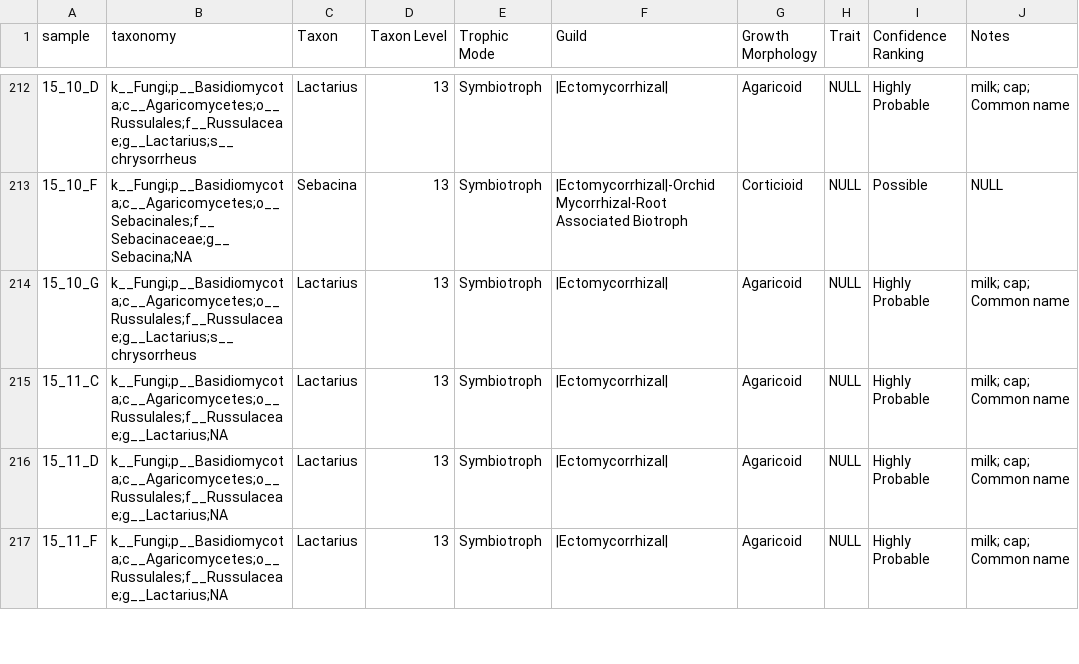
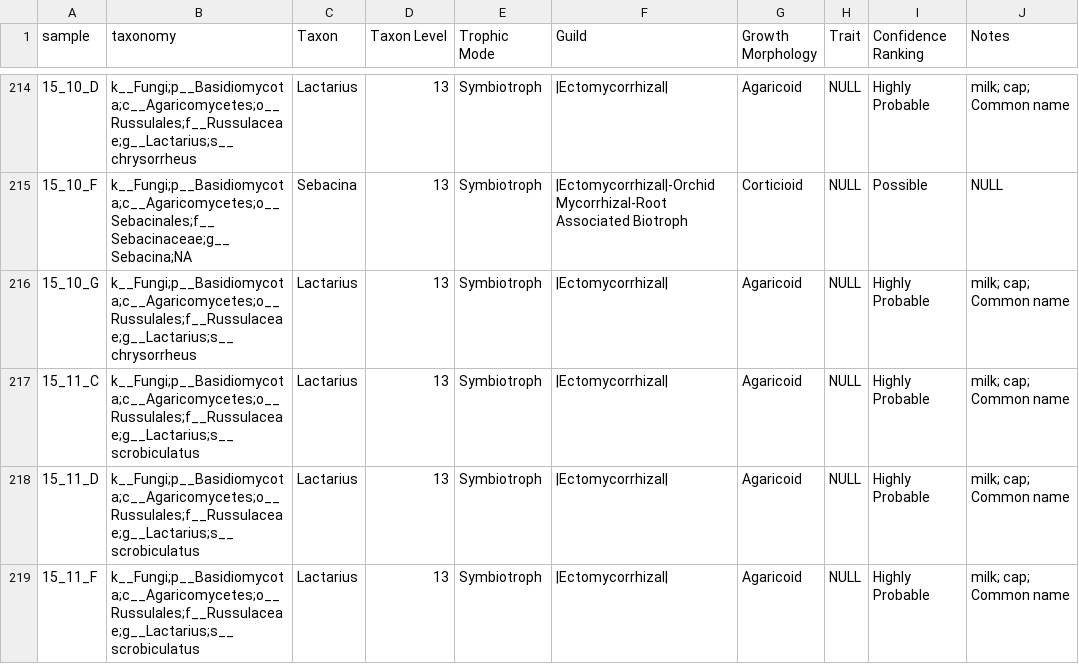
Before and after one commit to gaberunte/mbh, a CSV file: data/sanger_data/oct_2024/taxa_funguild.guilds.csv, drawn as a sheet; only a part is shown, gaps mark what is left out; addresses are those after the commit; the diff covers the shown part only; the diff names each change by its address in the sheet, - before the commit and + after, or states it on an @@ line.

```diff
--- a/data/sanger_data/oct_2024/taxa_funguild.guilds.csv
+++ b/data/sanger_data/oct_2024/taxa_funguild.guilds.csv
-B217:B219 (taxonomy): k__Fungi;p__Basidiomycota;c__Agaricomycetes;o__Russulales;f__Russulaceae;g__Lactarius;NA
+B217:B219 (taxonomy): k__Fungi;p__Basidiomycota;c__Agaricomycetes;o__Russulales;f__Russulaceae;g__Lactarius;s__scrobiculatus
```
Also changed, not shown: 5 added rows and 17 edited cells elsewhere in this file, data/sanger_data/oct_2024/taxa_funguild.csv, data/sanger_data/oct_2024/unite_output.csv, 9 other files.
